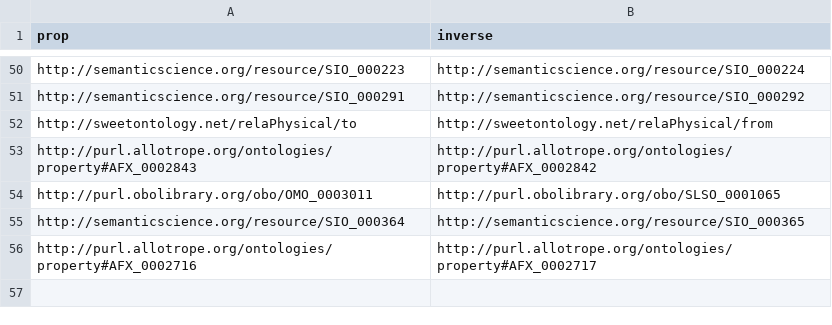
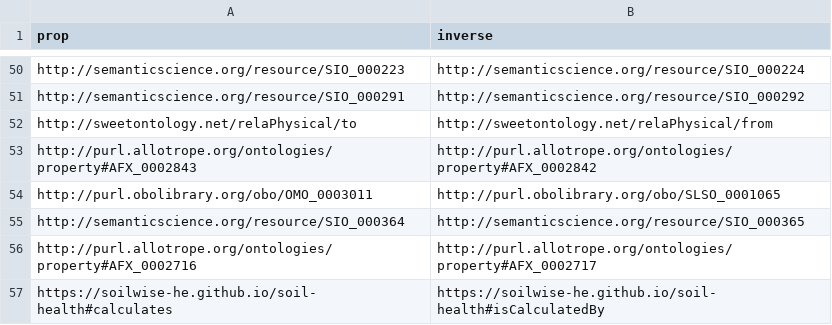
Before and after one commit to soilwise-he/soil-health-knowledge-graph, a CSV file: in_ontovocabs/prop_mapping.csv, drawn as a sheet; only a part is shown, gaps mark what is left out; the diff names each change by its address in the sheet, - before the commit and + after, or states it on an @@ line.

Commit message:
On branch main 	modified:   benchmarks/text_RDF_gs.json 	modified:   in_ontovocabs/prop_mapping.csv 	modified:   in_ontovocabs/properties.csv 	modified:   text2KG.ipynb

```diff
--- a/in_ontovocabs/prop_mapping.csv
+++ b/in_ontovocabs/prop_mapping.csv
+row 57: https://soilwise-he.github.io/soil-health#calculates | https://soilwise-he.github.io/soil-health#isCalculatedBy
```
Also changed, not shown: in_ontovocabs/properties.csv, 2 other files.
